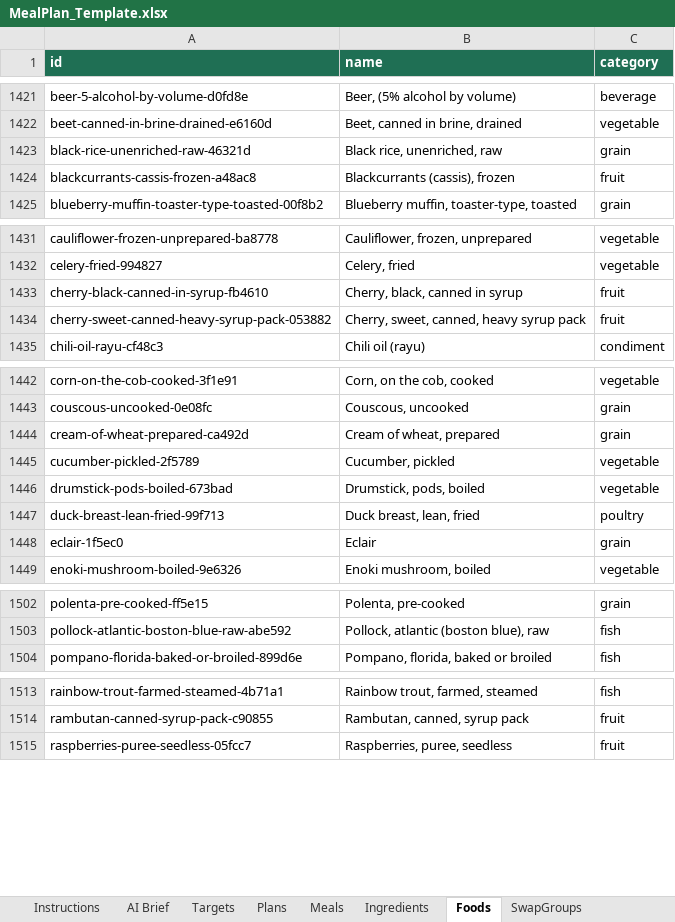
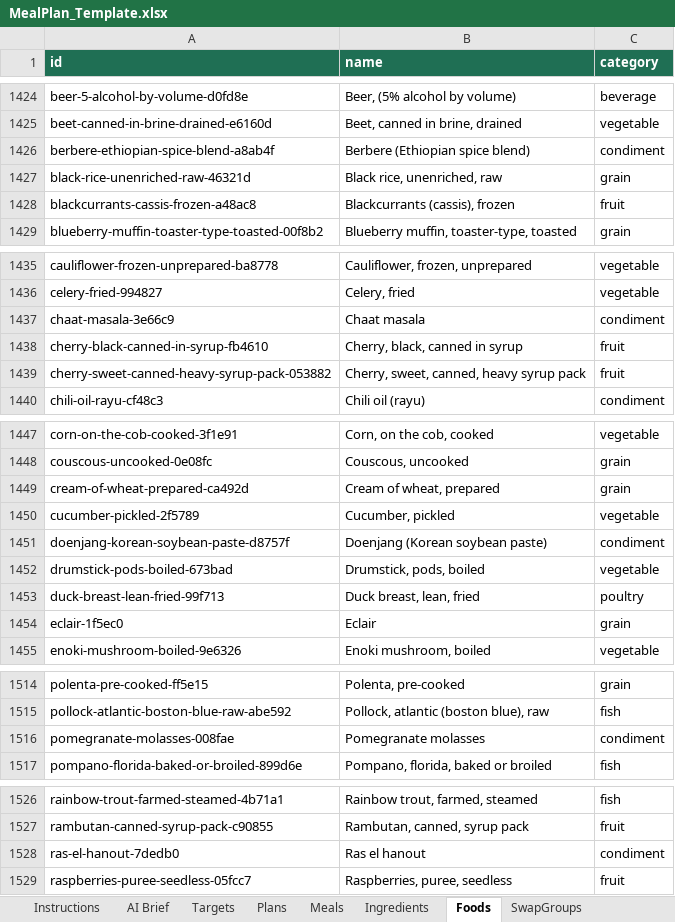
Before and after one commit to Firasmaraby/80-Meal-Planner, an Excel workbook: templates/MealPlan_Template.xlsx, sheet Foods, drawn as a sheet; only a part is shown, gaps mark what is left out; values as stored, in another font and other column widths than the file's, no borders; the diff covers the shown part only; the diff names each change by its address in the sheet, - before the commit and + after, or states it on an @@ line.

```diff
--- a/templates/MealPlan_Template.xlsx (sheet Foods)
+++ b/templates/MealPlan_Template.xlsx (sheet Foods)
+row 1426: berbere-ethiopian-spice-blend-a8ab4f | Berbere (Ethiopian spice blend) | condiment
+row 1437: chaat-masala-3e66c9 | Chaat masala | condiment
+row 1451: doenjang-korean-soybean-paste-d8757f | Doenjang (Korean soybean paste) | condiment
+row 1516: pomegranate-molasses-008fae | Pomegranate molasses | condiment
+row 1528: ras-el-hanout-7dedb0 | Ras el hanout | condiment
```
Also changed, not shown: 13 added rows and 1 moved row elsewhere in this sheet, templates/Sample_Plans_Filled.xlsx, 21 other files.
